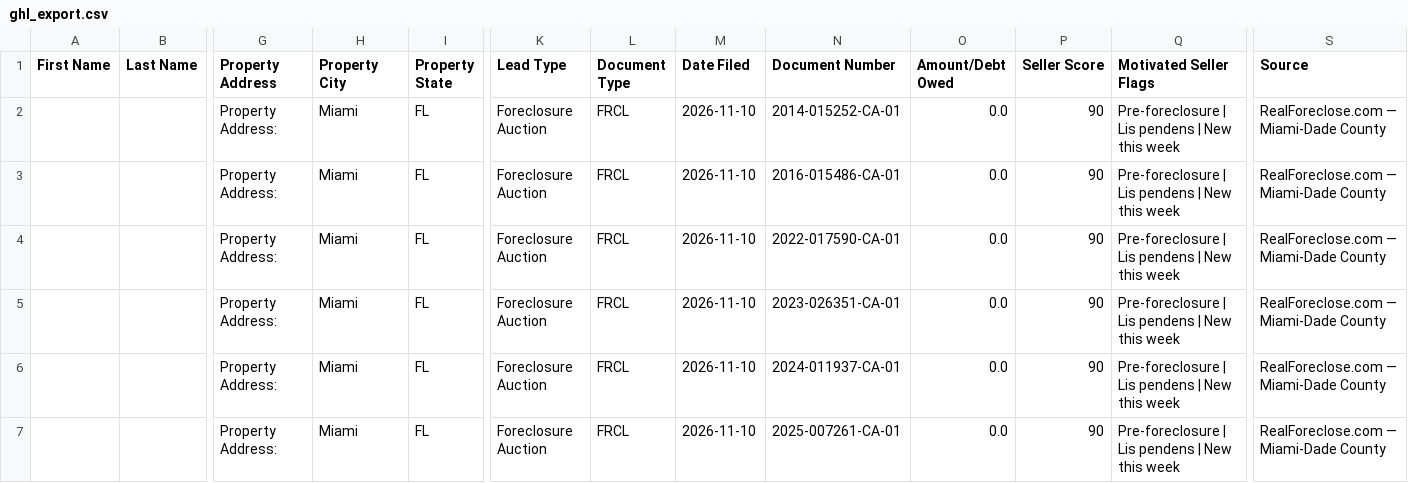
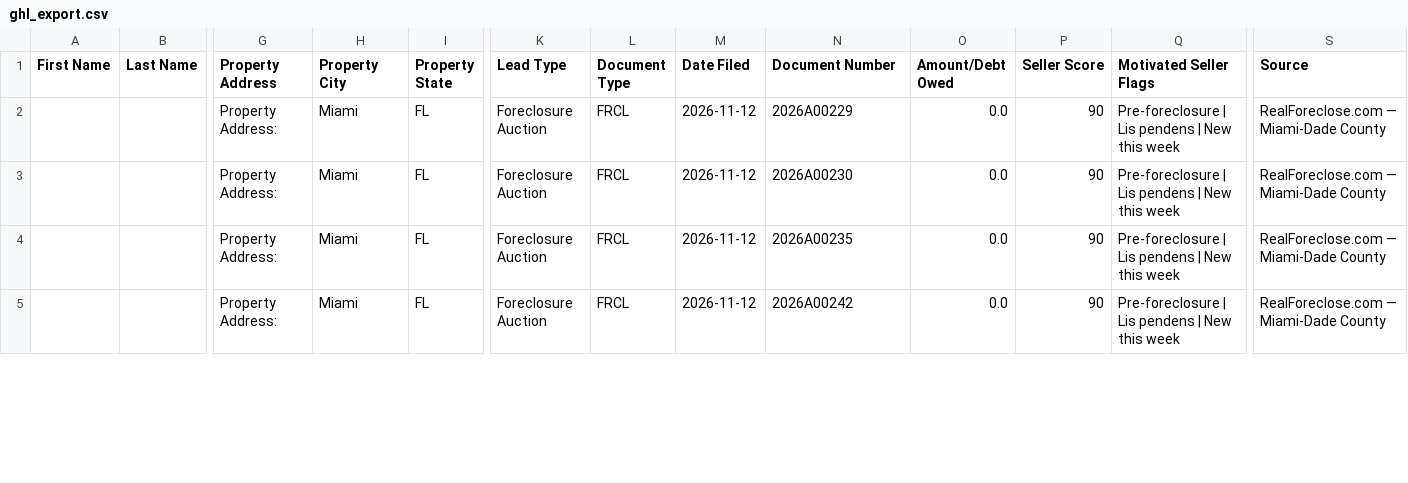
Before and after one commit to dwd1234-a11y/Miami-Dade---Intel, a CSV file: data/ghl_export.csv, drawn as a sheet; only a part is shown, gaps mark what is left out; removed rows and columns are numbered as before the commit, all else as after; rows hold the shown columns only; the diff covers the shown part only; the diff names each change by its address in the sheet, - before the commit and + after, or states it on an @@ line.

```diff
--- a/data/ghl_export.csv
+++ b/data/ghl_export.csv
-M2 (Date Filed): 2026-11-10
+M2 (Date Filed): 2026-11-12
-N2 (Document Number): 2014-015252-CA-01
+N2 (Document Number): 2026A00229
-row 3:  |  | Property Address: | Miami | FL | Foreclosure Auction | FRCL | 2026-11-10 | 2016-015486-CA-01 | 0.0 | 90 | Pre-foreclosure | Lis pendens | New this week | RealForeclose.com — Miami-Dade County
-M3:M4 (Date Filed): 2026-11-10
+M3:M4 (Date Filed): 2026-11-12
-N3 (Document Number): 2022-017590-CA-01
+N3 (Document Number): 2026A00230
-N4 (Document Number): 2023-026351-CA-01
+N4 (Document Number): 2026A00235
-row 6:  |  | Property Address: | Miami | FL | Foreclosure Auction | FRCL | 2026-11-10 | 2024-011937-CA-01 | 0.0 | 90 | Pre-foreclosure | Lis pendens | New this week | RealForeclose.com — Miami-Dade County
-M5 (Date Filed): 2026-11-10
+M5 (Date Filed): 2026-11-12
-N5 (Document Number): 2025-007261-CA-01
+N5 (Document Number): 2026A00242
```
Also changed, not shown: 2 removed rows and 6 edited cells elsewhere in this file, 2 other files.
